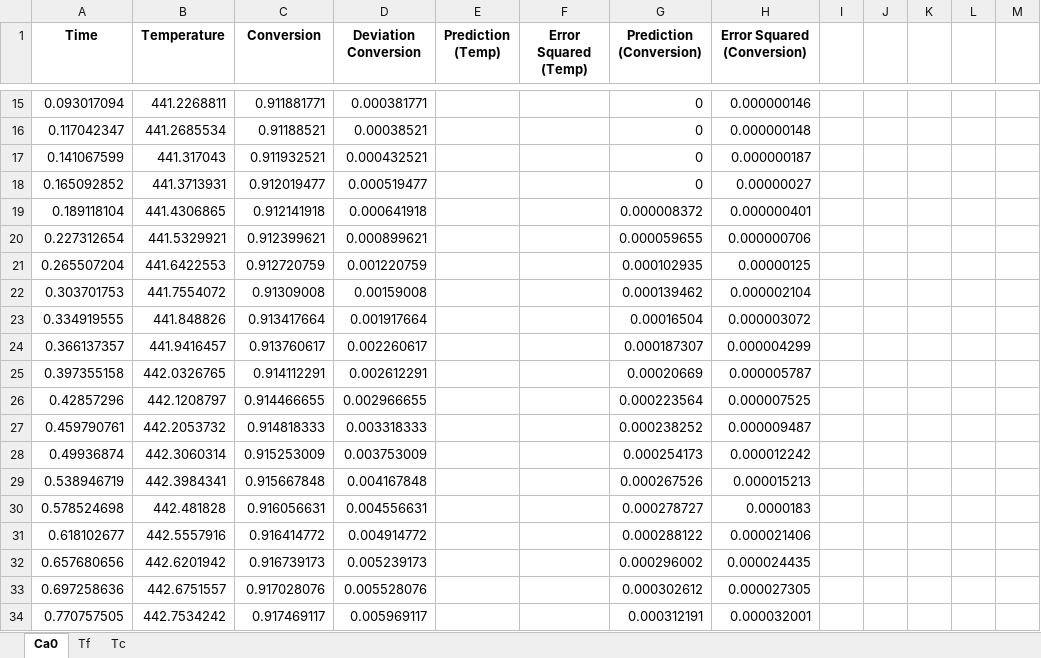
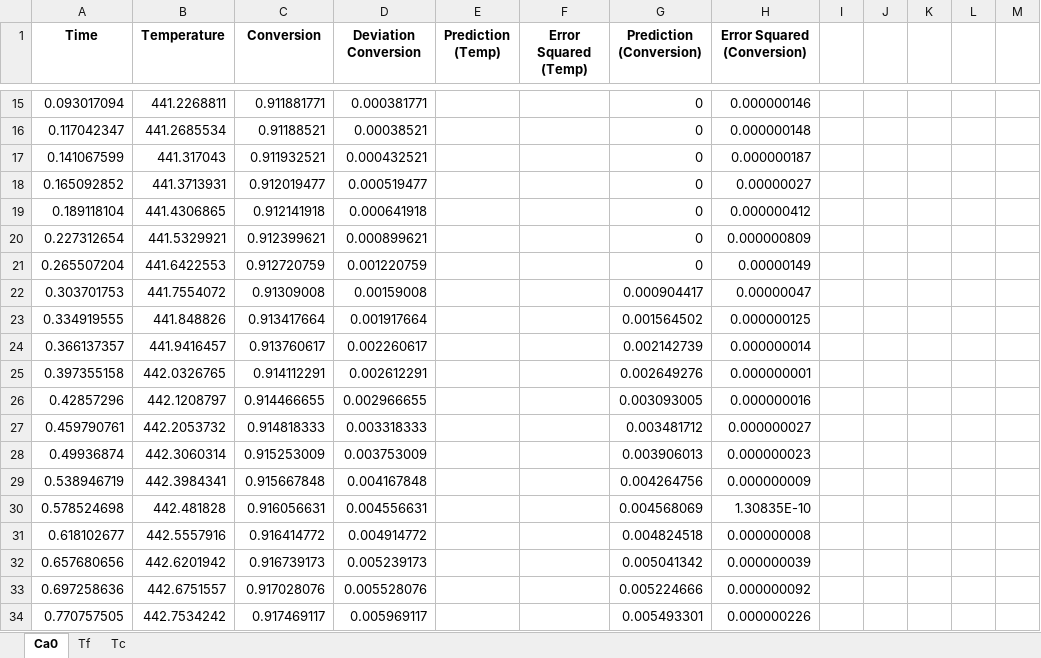
Before and after one commit to KishanRam/CHE360F18, an Excel workbook: Hw_8/FOPTD_Fits.xlsx, sheet Ca0, drawn as a sheet; only a part is shown, gaps mark what is left out; values as stored, in another font and other column widths than the file's, no borders; charts and pictures not drawn; the diff covers the shown part only; the diff names each change by its address in the sheet, - before the commit and + after, or states it on an @@ line.

```diff
--- a/Hw_8/FOPTD_Fits.xlsx (sheet Ca0)
+++ b/Hw_8/FOPTD_Fits.xlsx (sheet Ca0)
-G19 (Prediction (Conversion)): 0.000008372
+G19 (Prediction (Conversion)): 0
-H19 (Error Squared (Conversion)): 0.000000401
+H19 (Error Squared (Conversion)): 0.000000412
-G20 (Prediction (Conversion)): 0.000059655
+G20 (Prediction (Conversion)): 0
-H20 (Error Squared (Conversion)): 0.000000706
+H20 (Error Squared (Conversion)): 0.000000809
-G21 (Prediction (Conversion)): 0.000102935
+G21 (Prediction (Conversion)): 0
-H21 (Error Squared (Conversion)): 0.00000125
+H21 (Error Squared (Conversion)): 0.00000149
-G22 (Prediction (Conversion)): 0.000139462
+G22 (Prediction (Conversion)): 0.000904417
-H22 (Error Squared (Conversion)): 0.000002104
+H22 (Error Squared (Conversion)): 0.00000047
-G23 (Prediction (Conversion)): 0.00016504
+G23 (Prediction (Conversion)): 0.001564502
-H23 (Error Squared (Conversion)): 0.000003072
+H23 (Error Squared (Conversion)): 0.000000125
-G24 (Prediction (Conversion)): 0.000187307
+G24 (Prediction (Conversion)): 0.002142739
-H24 (Error Squared (Conversion)): 0.000004299
+H24 (Error Squared (Conversion)): 0.000000014
-G25 (Prediction (Conversion)): 0.00020669
+G25 (Prediction (Conversion)): 0.002649276
-H25 (Error Squared (Conversion)): 0.000005787
+H25 (Error Squared (Conversion)): 0.000000001
-G26 (Prediction (Conversion)): 0.000223564
+G26 (Prediction (Conversion)): 0.003093005
-H26 (Error Squared (Conversion)): 0.000007525
+H26 (Error Squared (Conversion)): 0.000000016
-G27 (Prediction (Conversion)): 0.000238252
+G27 (Prediction (Conversion)): 0.003481712
-H27 (Error Squared (Conversion)): 0.000009487
+H27 (Error Squared (Conversion)): 0.000000027
-G28 (Prediction (Conversion)): 0.000254173
+G28 (Prediction (Conversion)): 0.003906013
-H28 (Error Squared (Conversion)): 0.000012242
+H28 (Error Squared (Conversion)): 0.000000023
-G29 (Prediction (Conversion)): 0.000267526
+G29 (Prediction (Conversion)): 0.004264756
-H29 (Error Squared (Conversion)): 0.000015213
+H29 (Error Squared (Conversion)): 0.000000009
-G30 (Prediction (Conversion)): 0.000278727
+G30 (Prediction (Conversion)): 0.004568069
-H30 (Error Squared (Conversion)): 0.0000183
+H30 (Error Squared (Conversion)): 1.30835E-10
-G31 (Prediction (Conversion)): 0.000288122
+G31 (Prediction (Conversion)): 0.004824518
-H31 (Error Squared (Conversion)): 0.000021406
+H31 (Error Squared (Conversion)): 0.000000008
-G32 (Prediction (Conversion)): 0.000296002
+G32 (Prediction (Conversion)): 0.005041342
-H32 (Error Squared (Conversion)): 0.000024435
+H32 (Error Squared (Conversion)): 0.000000039
-G33 (Prediction (Conversion)): 0.000302612
+G33 (Prediction (Conversion)): 0.005224666
-H33 (Error Squared (Conversion)): 0.000027305
+H33 (Error Squared (Conversion)): 0.000000092
-G34 (Prediction (Conversion)): 0.000312191
+G34 (Prediction (Conversion)): 0.005493301
-H34 (Error Squared (Conversion)): 0.000032001
+H34 (Error Squared (Conversion)): 0.000000226
```
Also changed, not shown: 128 edited cells elsewhere in this sheet, sheet Tc, sheet Tf, charts or pictures, 19 other files.
